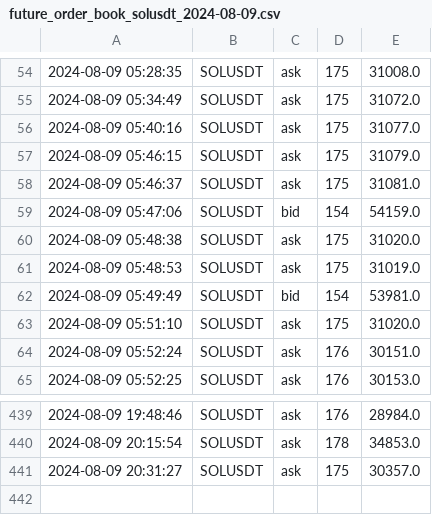
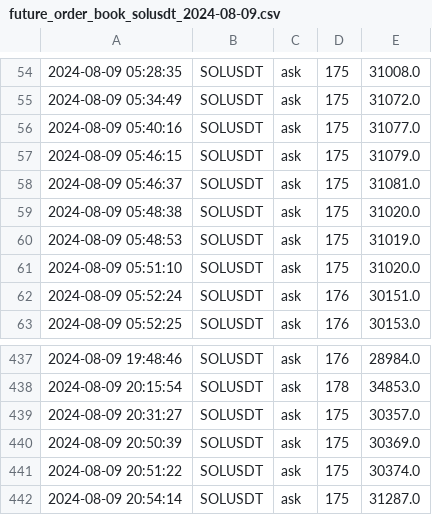
Before and after one commit to caotuanvu123/test_host, a CSV file: csv/futures/future_order_book_solusdt_2024-08-09.csv, drawn as a sheet; only a part is shown, gaps mark what is left out; removed rows and columns are numbered as before the commit, all else as after; the diff names each change by its address in the sheet, - before the commit and + after, or states it on an @@ line.

```diff
--- a/csv/futures/future_order_book_solusdt_2024-08-09.csv
+++ b/csv/futures/future_order_book_solusdt_2024-08-09.csv
-row 59: 2024-08-09 05:47:06 | SOLUSDT | bid | 154 | 54159.0
-row 62: 2024-08-09 05:49:49 | SOLUSDT | bid | 154 | 53981.0
+row 440: 2024-08-09 20:50:39 | SOLUSDT | ask | 175 | 30369.0
+row 441: 2024-08-09 20:51:22 | SOLUSDT | ask | 175 | 30374.0
+row 442: 2024-08-09 20:54:14 | SOLUSDT | ask | 175 | 31287.0
```
Also changed, not shown: csv/futures/future_order_book_btcusdt_2024-08-09.csv, csv/futures/future_order_book_ethusdt_2024-08-09.csv, 2 other files.
